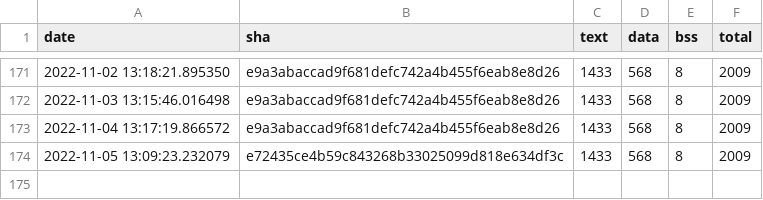
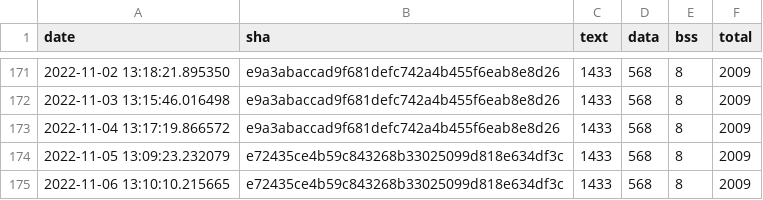
Before and after one commit to jwithers/tflite-micro, a CSV file: data/continuous_builds/size_profiling/linux_x86_64_release/baseline_memory_footprint.csv, drawn as a sheet; only a part is shown, gaps mark what is left out; the diff names each change by its address in the sheet, - before the commit and + after, or states it on an @@ line.

```diff
--- a/data/continuous_builds/size_profiling/linux_x86_64_release/baseline_memory_footprint.csv
+++ b/data/continuous_builds/size_profiling/linux_x86_64_release/baseline_memory_footprint.csv
+row 175: 2022-11-06 13:10:10.215665 | e72435ce4b59c843268b33025099d818e634df3c | 1433 | 568 | 8 | 2009
```
Also changed, not shown: data/continuous_builds/size_profiling/linux_x86_64_release/interpreter_memory_footprint.csv, data/continuous_builds/size_profiling/linux_x86_64_release/keyword_benchmark.csv, 3 other files.
